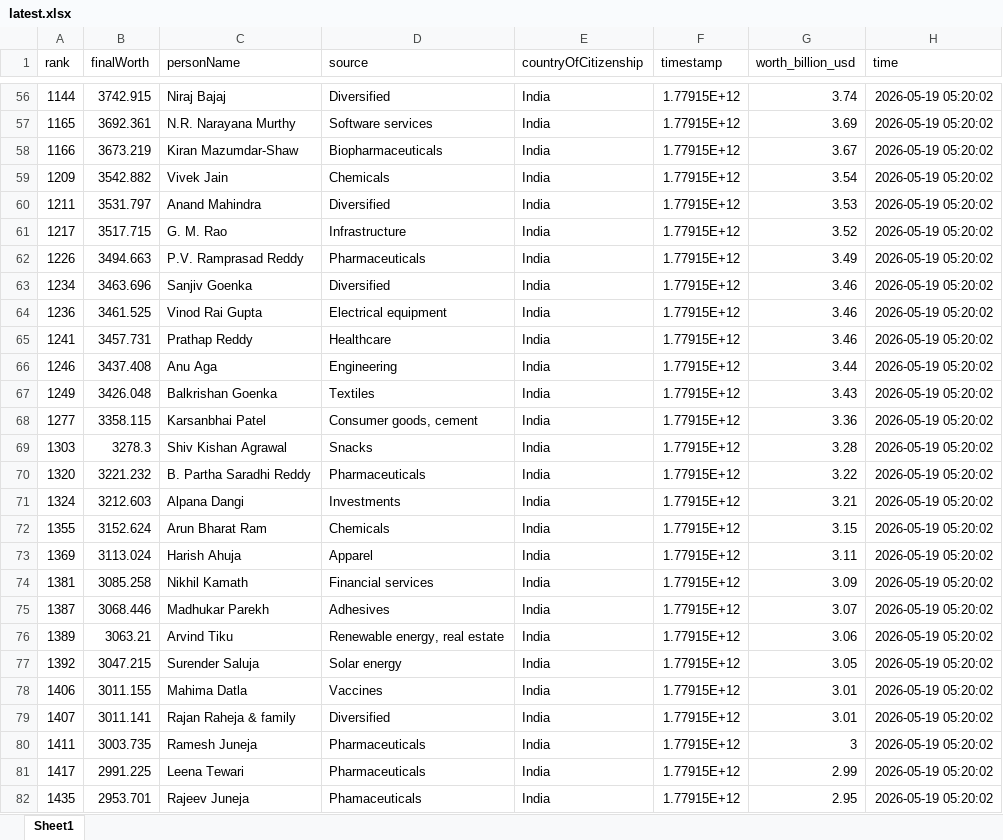
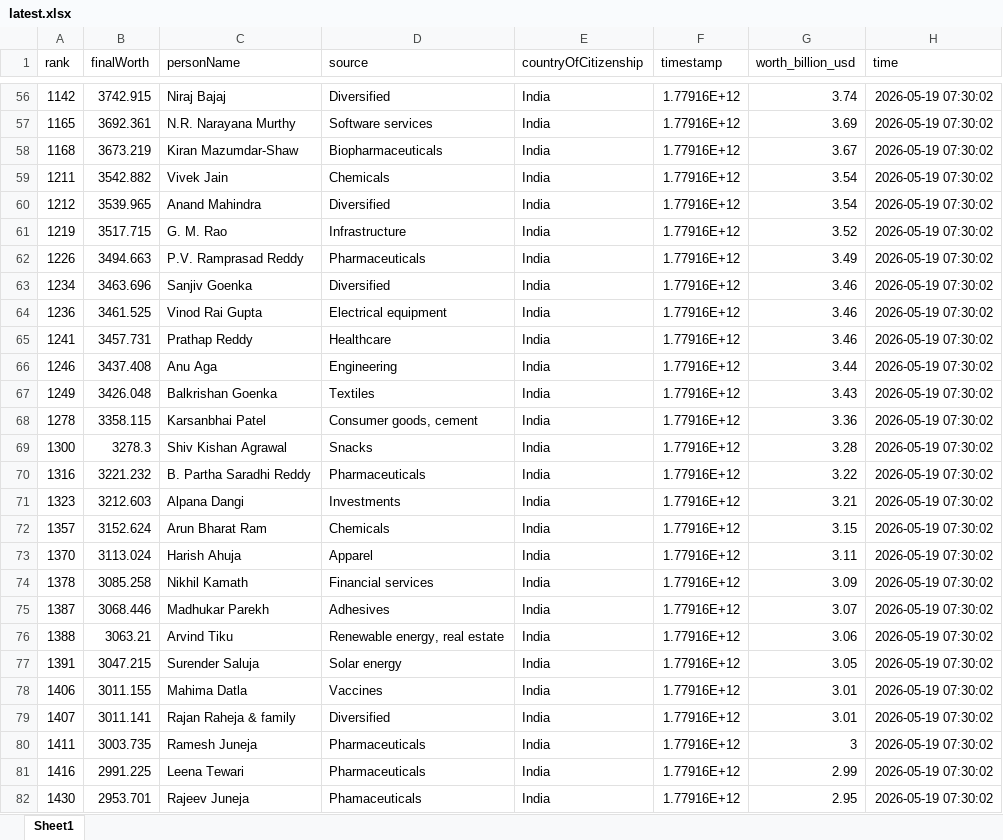
Before and after one commit to siddadel/pari-forbes, an Excel workbook: latest.xlsx, sheet Sheet1, drawn as a sheet; only a part is shown, gaps mark what is left out; values as stored, in another font and other column widths than the file's, no borders; the diff covers the shown part only; the diff names each change by its address in the sheet, - before the commit and + after, or states it on an @@ line.

```diff
--- a/latest.xlsx (sheet Sheet1)
+++ b/latest.xlsx (sheet Sheet1)
-A56 (rank): 1144
+A56 (rank): 1142
-F56:F82 (timestamp): 1.77915E+12
+F56:F82 (timestamp): 1.77916E+12
-H56:H82 (time): 2026-05-19 05:20:02
+H56:H82 (time): 2026-05-19 07:30:02
-A58 (rank): 1166
+A58 (rank): 1168
-A59 (rank): 1209
+A59 (rank): 1211
-A60 (rank): 1211
+A60 (rank): 1212
-B60 (finalWorth): 3531.797
+B60 (finalWorth): 3539.965
-G60 (worth_billion_usd): 3.53
+G60 (worth_billion_usd): 3.54
-A61 (rank): 1217
+A61 (rank): 1219
-A68 (rank): 1277
+A68 (rank): 1278
-A69 (rank): 1303
+A69 (rank): 1300
-A70 (rank): 1320
+A70 (rank): 1316
-A71 (rank): 1324
+A71 (rank): 1323
-A72 (rank): 1355
+A72 (rank): 1357
-A73 (rank): 1369
+A73 (rank): 1370
-A74 (rank): 1381
+A74 (rank): 1378
-A76 (rank): 1389
+A76 (rank): 1388
-A77 (rank): 1392
+A77 (rank): 1391
-A81 (rank): 1417
+A81 (rank): 1416
-A82 (rank): 1435
+A82 (rank): 1430
```
Also changed, not shown: 564 edited cells elsewhere in this sheet, 1 other file.
